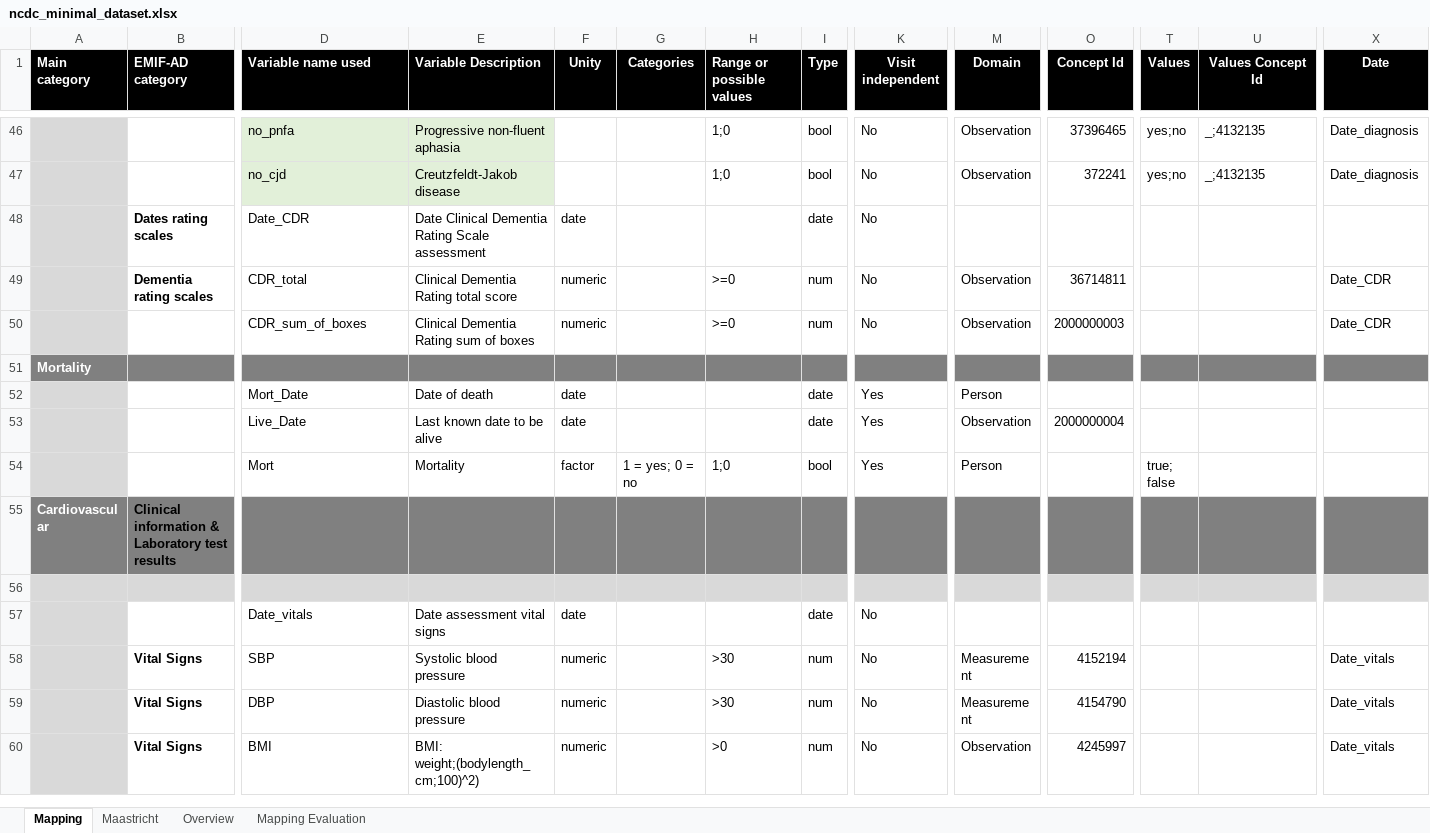
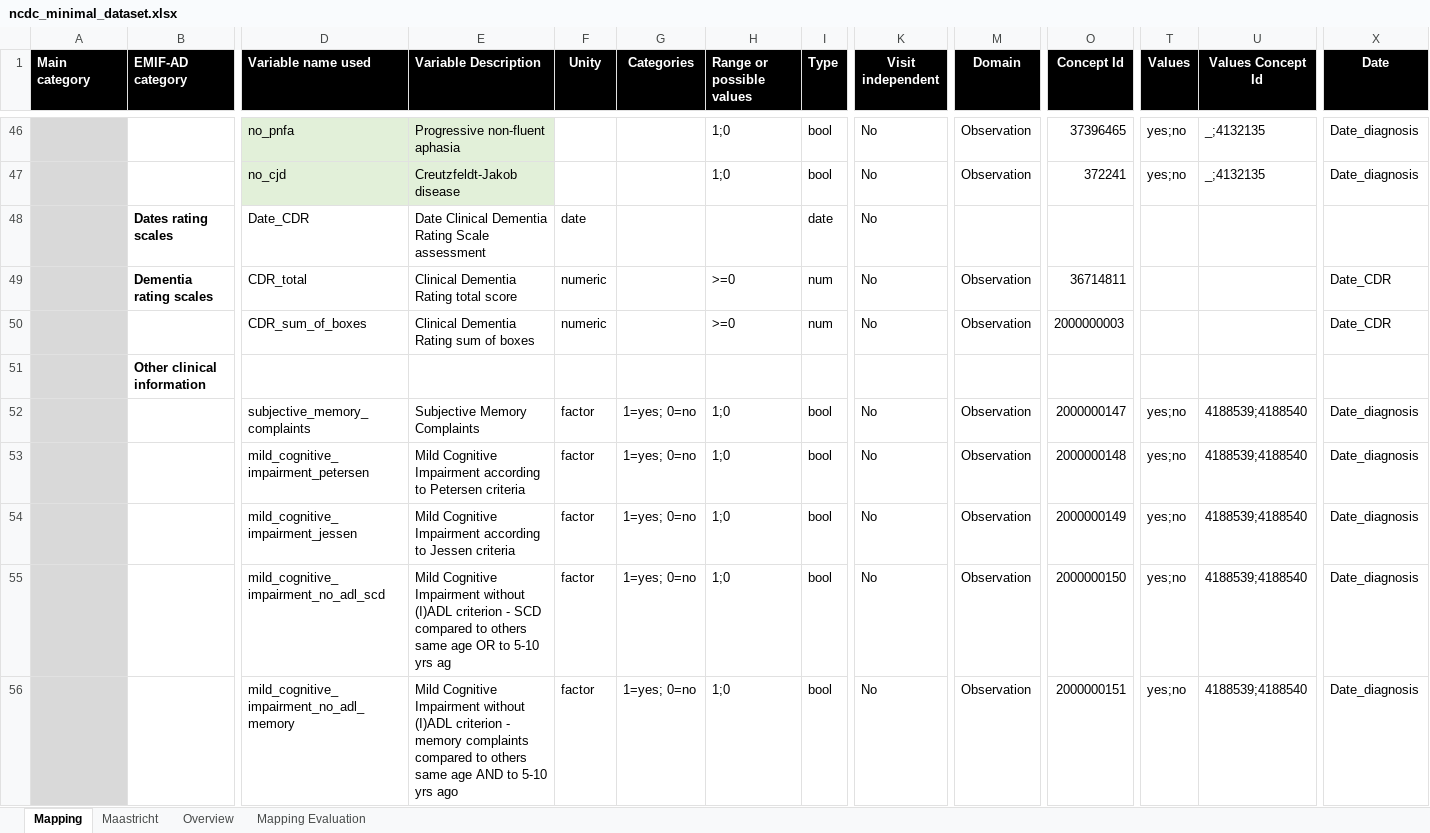
Before and after one commit to MaastrichtU-CDS/omop-converter, an Excel workbook: ncdc_mappings/ncdc_minimal_dataset.xlsx, sheet Mapping, drawn as a sheet; only a part is shown, gaps mark what is left out; the shorter side is filled out with more unchanged rows; values as stored, in another font and other column widths than the file's, no borders; rows hold the shown columns only; the diff covers the shown part only; the diff names each change by its address in the sheet, - before the commit and + after, or states it on an @@ line.

Commit message:
Update NCDC and SMART mappings

```diff
--- a/ncdc_mappings/ncdc_minimal_dataset.xlsx (sheet Mapping)
+++ b/ncdc_mappings/ncdc_minimal_dataset.xlsx (sheet Mapping)
+row 51:  | Other clinical information
+row 52:  |  | subjective_memory_complaints | Subjective Memory Complaints | factor | 1=yes; 0=no | 1;0 | bool | No | Observation | 2000000147 | yes;no | 4188539;4188540 | Date_diagnosis
+row 53:  |  | mild_cognitive_impairment_petersen | Mild Cognitive Impairment according to Petersen criteria | factor | 1=yes; 0=no | 1;0 | bool | No | Observation | 2000000148 | yes;no | 4188539;4188540 | Date_diagnosis
+row 54:  |  | mild_cognitive_impairment_jessen | Mild Cognitive Impairment according to Jessen criteria | factor | 1=yes; 0=no | 1;0 | bool | No | Observation | 2000000149 | yes;no | 4188539;4188540 | Date_diagnosis
+row 55:  |  | mild_cognitive_impairment_no_adl_scd | Mild Cognitive Impairment without (I)ADL criterion - SCD compared to others same age OR to 5-10 yrs ag | factor | 1=yes; 0=no | 1;0 | bool | No | Observation | 2000000150 | yes;no | 4188539;4188540 | Date_diagnosis
+row 56:  |  | mild_cognitive_impairment_no_adl_memory | Mild Cognitive Impairment without (I)ADL criterion - memory complaints compared to others same age AND to 5-10 yrs ago | factor | 1=yes; 0=no | 1;0 | bool | No | Observation | 2000000151 | yes;no | 4188539;4188540 | Date_diagnosis
```
Also changed, not shown: 7 added rows and 1 edited cell elsewhere in this sheet, formulas that keep their value, 7 other files.
